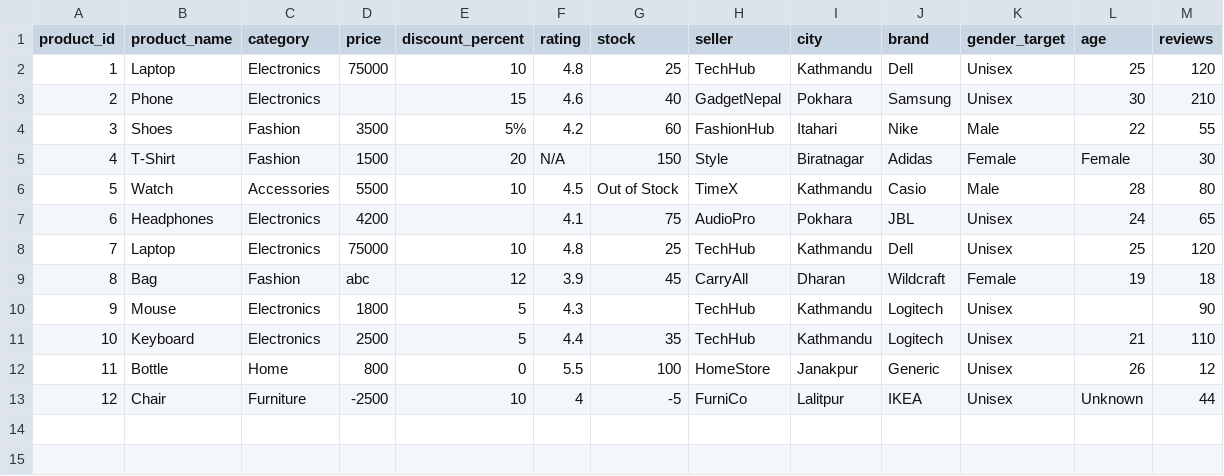
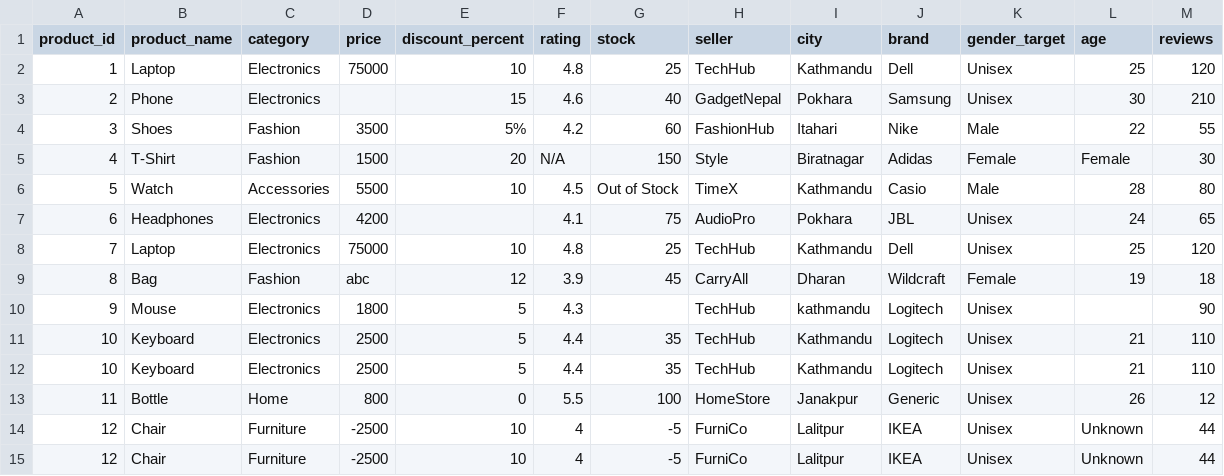
Before and after one commit to Bishwash074/ai_udan, a CSV file: dataset/bad_daraz_dataset.csv, drawn as a sheet; the diff names each change by its address in the sheet, - before the commit and + after, or states it on an @@ line.

Commit message:
learn new method to clean data

```diff
--- a/dataset/bad_daraz_dataset.csv
+++ b/dataset/bad_daraz_dataset.csv
-I10 (city): Kathmandu
+I10 (city): kathmandu
+row 11: 10 | Keyboard | Electronics | 2500 | 5 | 4.4 | 35 | TechHub | Kathmandu | Logitech | Unisex | 21 | 110
+row 14: 12 | Chair | Furniture | -2500 | 10 | 4 | -5 | FurniCo | Lalitpur | IKEA | Unisex | Unknown | 44
```
Also changed, not shown: 1 other file.
